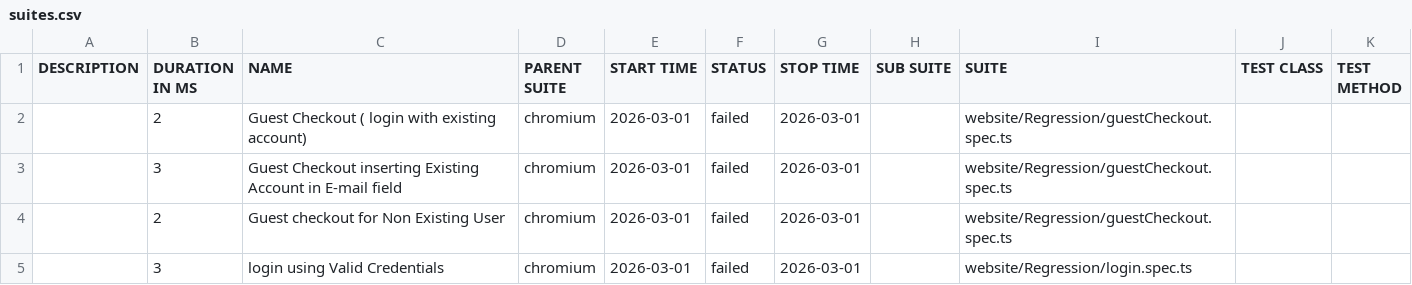
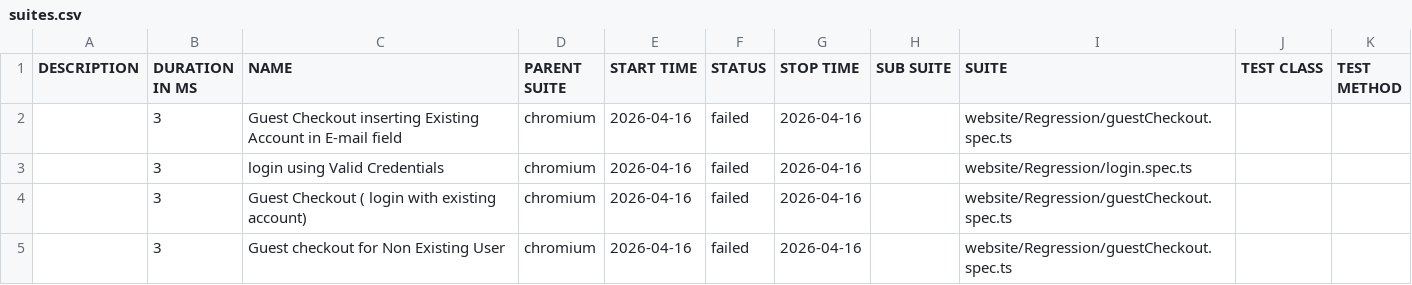
Before and after one commit to Khaled-Khafagy/VRS-Ts, a CSV file: data/suites.csv, drawn as a sheet.

```diff
--- a/data/suites.csv
+++ b/data/suites.csv
@@ -1,5 +1,5 @@
 "DESCRIPTION","DURATION IN MS","NAME","PARENT SUITE","START TIME","STATUS","STOP TIME","SUB SUITE","SUITE","TEST CLASS","TEST METHOD"
-"","2","Guest Checkout ( login with existing account)","chromium","2026-03-01","failed","2026-03-01","","website/Regression/guestCheckout.spec.ts","",""
-"","3","Guest Checkout inserting Existing Account in E-mail field","chromium","2026-03-01","failed","2026-03-01","","website/Regression/guestCheckout.spec.ts","",""
-"","2","Guest checkout for Non Existing User","chromium","2026-03-01","failed","2026-03-01","","website/Regression/guestCheckout.spec.ts","",""
-"","3","login using Valid Credentials","chromium","2026-03-01","failed","2026-03-01","","website/Regression/login.spec.ts","",""
+"","3","Guest Checkout inserting Existing Account in E-mail field","chromium","2026-04-16","failed","2026-04-16","","website/Regression/guestCheckout.spec.ts","",""
+"","3","login using Valid Credentials","chromium","2026-04-16","failed","2026-04-16","","website/Regression/login.spec.ts","",""
+"","3","Guest Checkout ( login with existing account)","chromium","2026-04-16","failed","2026-04-16","","website/Regression/guestCheckout.spec.ts","",""
+"","3","Guest checkout for Non Existing User","chromium","2026-04-16","failed","2026-04-16","","website/Regression/guestCheckout.spec.ts","",""
```
Also changed, not shown: 55 other files.
